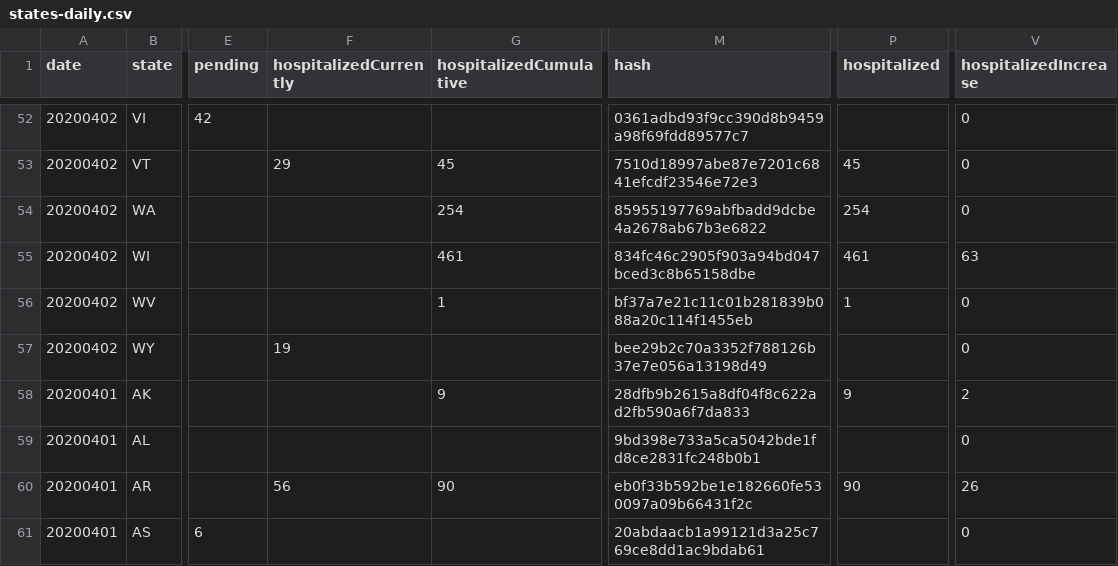
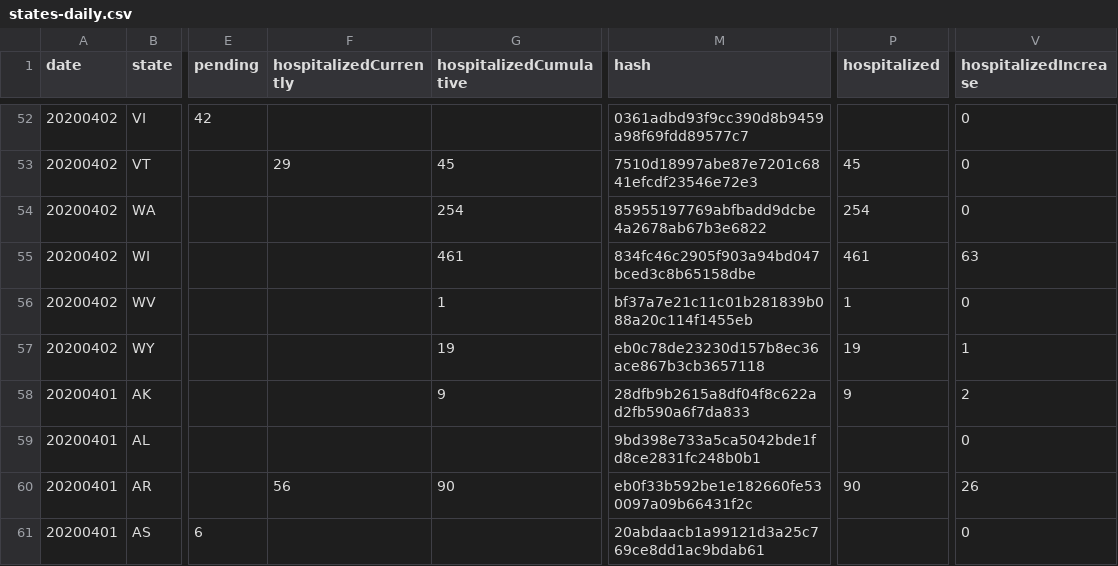
Before and after one commit to syadlowsky/growth-rate-estimation, a CSV file: data/states-daily.csv, drawn as a sheet; only a part is shown, gaps mark what is left out; the diff covers the shown part only; the diff names each change by its address in the sheet, - before the commit and + after, or states it on an @@ line.

```diff
--- a/data/states-daily.csv
+++ b/data/states-daily.csv
-F57 (hospitalizedCurrently): 19
+F57 (hospitalizedCurrently): (empty)
-G57 (hospitalizedCumulative): (empty)
+G57 (hospitalizedCumulative): 19
-M57 (hash): bee29b2c70a3352f788126b37e7e056a13198d49
+M57 (hash): eb0c78de23230d157b8ec36ace867b3cb3657118
-P57 (hospitalized): (empty)
+P57 (hospitalized): 19
-V57 (hospitalizedIncrease): 0
+V57 (hospitalizedIncrease): 1
```
Also changed, not shown: 18 edited cells elsewhere in this file, 3 other files.
